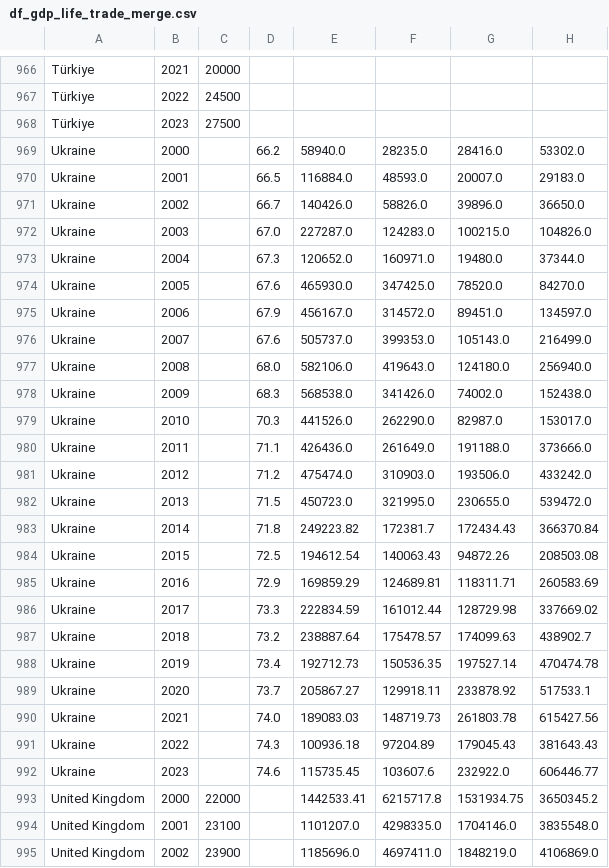
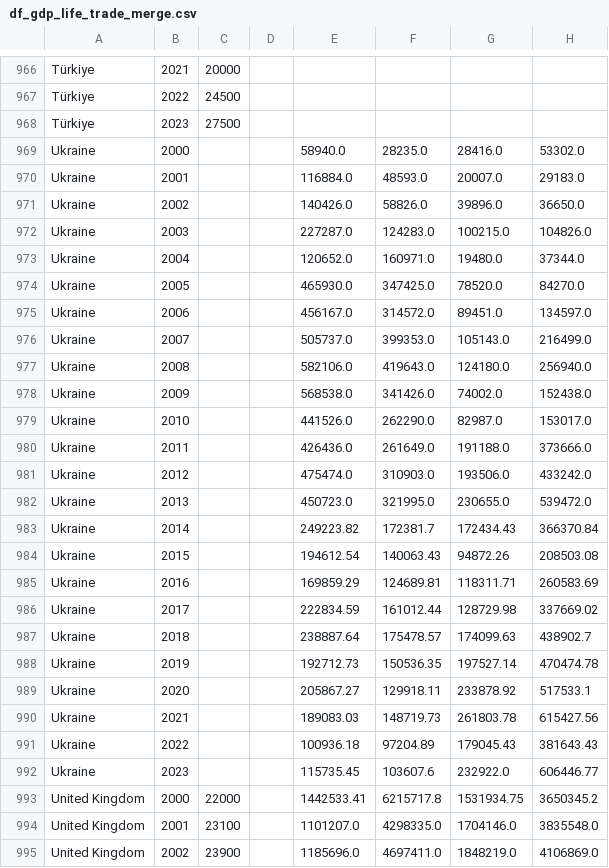
Before and after one commit to Bosse29/dopp2, a CSV file: data/df_gdp_life_trade_merge.csv, drawn as a sheet; only a part is shown, gaps mark what is left out; the diff covers the shown part only; the diff names each change by its address in the sheet, - before the commit and + after, or states it on an @@ line.

```diff
--- a/data/df_gdp_life_trade_merge.csv
+++ b/data/df_gdp_life_trade_merge.csv
-D969: 66.2
+D969: (empty)
-D970: 66.5
+D970: (empty)
-D971: 66.7
+D971: (empty)
-D972: 67.0
+D972: (empty)
-D973: 67.3
+D973: (empty)
-D974: 67.6
+D974: (empty)
-D975: 67.9
+D975: (empty)
-D976: 67.6
+D976: (empty)
-D977: 68.0
+D977: (empty)
-D978: 68.3
+D978: (empty)
-D979: 70.3
+D979: (empty)
-D980: 71.1
+D980: (empty)
-D981: 71.2
+D981: (empty)
-D982: 71.5
+D982: (empty)
-D983: 71.8
+D983: (empty)
-D984: 72.5
+D984: (empty)
-D985: 72.9
+D985: (empty)
-D986: 73.3
+D986: (empty)
-D987: 73.2
+D987: (empty)
-D988: 73.4
+D988: (empty)
-D989: 73.7
+D989: (empty)
-D990: 74.0
+D990: (empty)
-D991: 74.3
+D991: (empty)
-D992: 74.6
+D992: (empty)
```
Also changed, not shown: 24 edited cells elsewhere in this file, data/df_long_life.csv, 1 other file.
